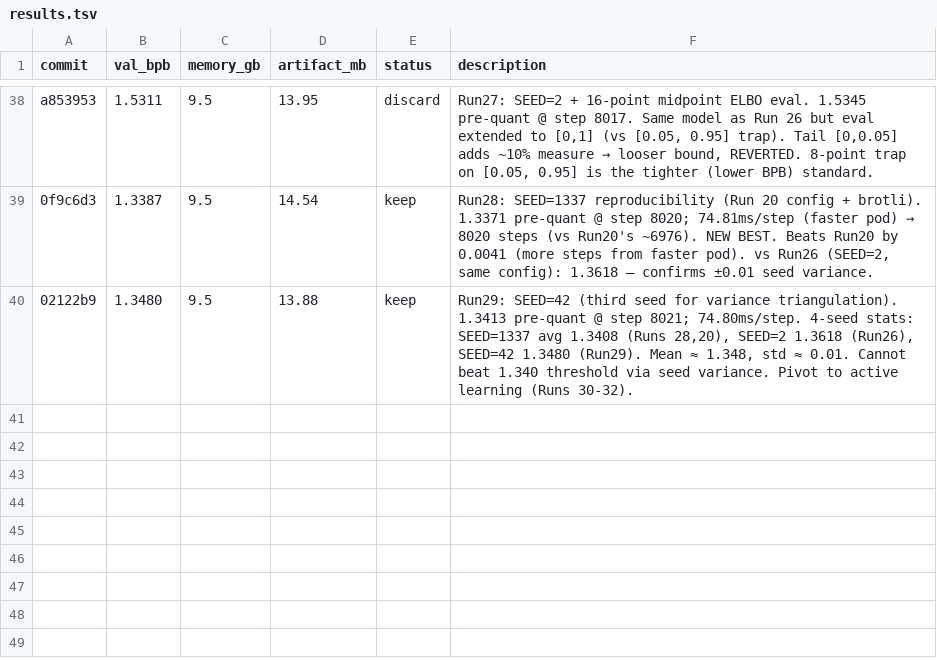
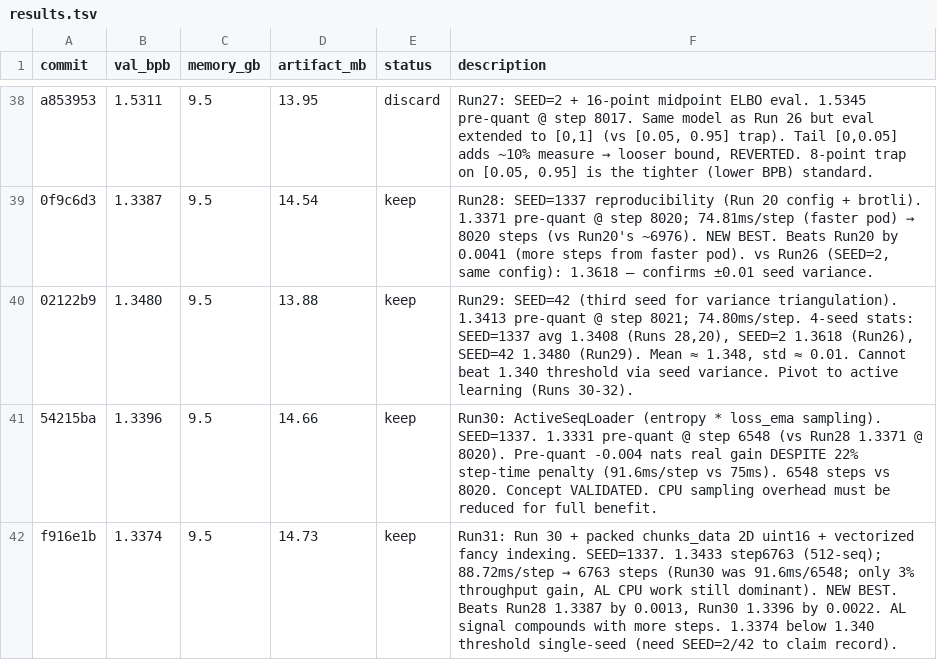
Before and after one commit to He-Wenhao/parameter-golf, a TSV file: results.tsv, drawn as a sheet; only a part is shown, gaps mark what is left out; the diff names each change by its address in the sheet, - before the commit and + after, or states it on an @@ line.

```diff
--- a/results.tsv
+++ b/results.tsv
+row 41: 54215ba | 1.3396 | 9.5 | 14.66 | keep | Run30: ActiveSeqLoader (entropy * loss_ema sampling). SEED=1337. 1.3331 pre-quant @ step 6548 (vs Run28 1.3371 @ 8020). Pre-quant -0.004 nats real gain DESPITE 22% step-time penalty (91.6ms/step vs 75ms). 6548 steps vs 8020. Concept VALIDATED. CPU sampling overhead must be reduced for full benefit.
+row 42: f916e1b | 1.3374 | 9.5 | 14.73 | keep | Run31: Run 30 + packed chunks_data 2D uint16 + vectorized fancy indexing. SEED=1337. 1.3433 step6763 (512-seq); 88.72ms/step → 6763 steps (Run30 was 91.6ms/6548; only 3% throughput gain, AL CPU work still dominant). NEW BEST. Beats Run28 1.3387 by 0.0013, Run30 1.3396 by 0.0022. AL signal compounds with more steps. 1.3374 below 1.340 threshold single-seed (need SEED=2/42 to claim record).
```
